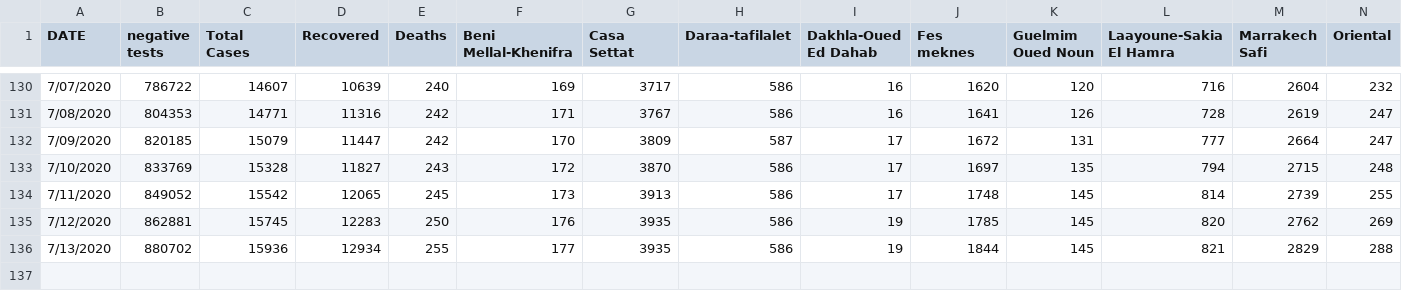
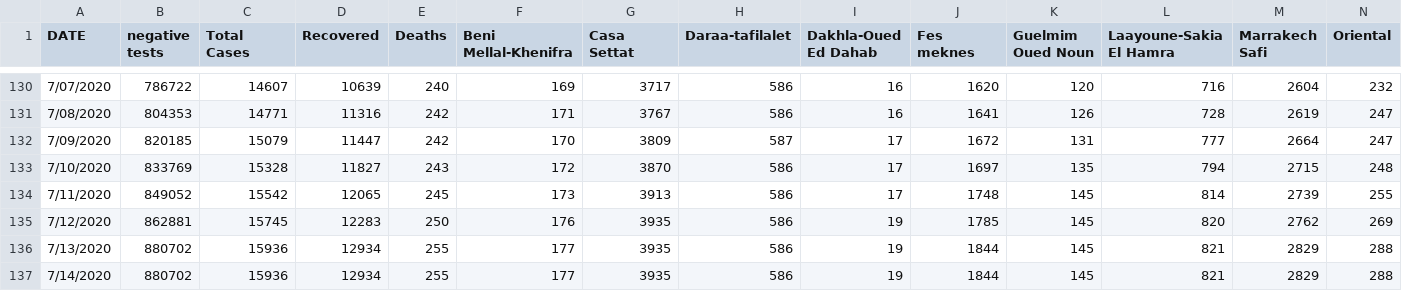
Before and after one commit to ELouardigui/covid_19_data, a CSV file: covid_morocco_data.csv, drawn as a sheet; only a part is shown, gaps mark what is left out; rows hold the shown columns only; the diff names each change by its address in the sheet, - before the commit and + after, or states it on an @@ line.

Commit message:
new update

```diff
--- a/covid_morocco_data.csv
+++ b/covid_morocco_data.csv
+row 137: 7/14/2020 | 880702 | 15936 | 12934 | 255 | 177 | 3935 | 586 | 19 | 1844 | 145 | 821 | 2829 | 288
```
